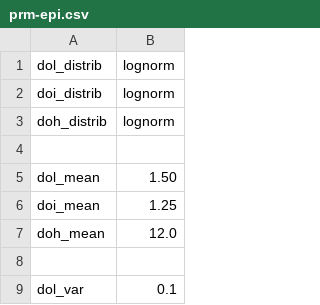
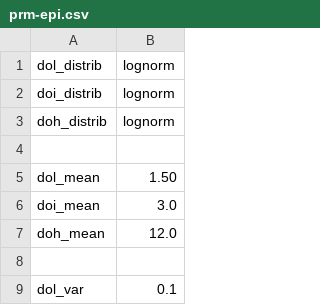
Before and after one commit to davidchampredon/naf, a CSV file: param-model/prm-epi.csv, drawn as a sheet; only a part is shown.

```diff
--- a/param-model/prm-epi.csv
+++ b/param-model/prm-epi.csv
@@ -5,3 +5,3 @@ doh_distrib , lognorm
 dol_mean , 1.50
-doi_mean , 1.25
+doi_mean , 3.0
 doh_mean , 12.0
```
Also changed, not shown: 1 other file.
